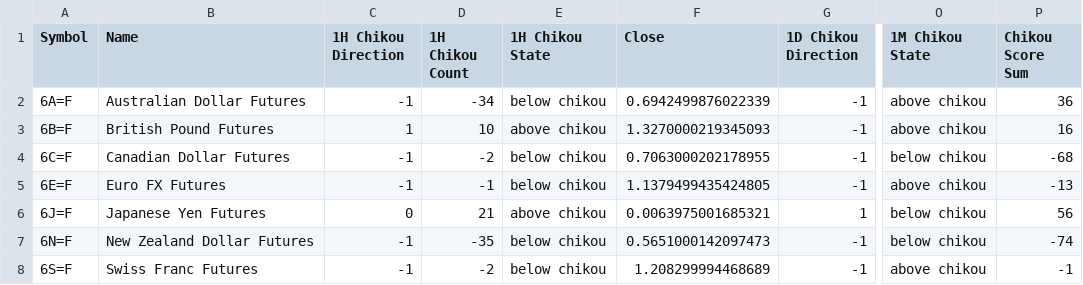
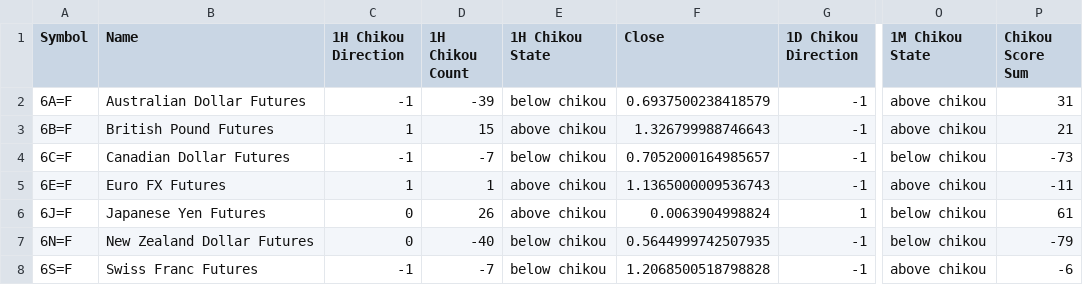
Before and after one commit to harryguiacorn/Ichimoku-Cloud-Signal-Python, a CSV file: output/chikou/FuturesCurrency-chikou-merged.csv, drawn as a sheet; only a part is shown, gaps mark what is left out; the diff names each change by its address in the sheet, - before the commit and + after, or states it on an @@ line.

```diff
--- a/output/chikou/FuturesCurrency-chikou-merged.csv
+++ b/output/chikou/FuturesCurrency-chikou-merged.csv
-D2 (1H Chikou Count): -34
+D2 (1H Chikou Count): -39
-F2 (Close): 0.6942499876022339
+F2 (Close): 0.6937500238418579
-P2 (Chikou Score Sum): 36
+P2 (Chikou Score Sum): 31
-D3 (1H Chikou Count): 10
+D3 (1H Chikou Count): 15
-F3 (Close): 1.3270000219345093
+F3 (Close): 1.326799988746643
-P3 (Chikou Score Sum): 16
+P3 (Chikou Score Sum): 21
-D4 (1H Chikou Count): -2
+D4 (1H Chikou Count): -7
-F4 (Close): 0.7063000202178955
+F4 (Close): 0.7052000164985657
-P4 (Chikou Score Sum): -68
+P4 (Chikou Score Sum): -73
-C5 (1H Chikou Direction): -1
+C5 (1H Chikou Direction): 1
-D5 (1H Chikou Count): -1
+D5 (1H Chikou Count): 1
-E5 (1H Chikou State): below chikou
+E5 (1H Chikou State): above chikou
-F5 (Close): 1.1379499435424805
+F5 (Close): 1.1365000009536743
-P5 (Chikou Score Sum): -13
+P5 (Chikou Score Sum): -11
-D6 (1H Chikou Count): 21
+D6 (1H Chikou Count): 26
-F6 (Close): 0.0063975001685321
+F6 (Close): 0.0063904998824
-P6 (Chikou Score Sum): 56
+P6 (Chikou Score Sum): 61
-C7 (1H Chikou Direction): -1
+C7 (1H Chikou Direction): 0
-D7 (1H Chikou Count): -35
+D7 (1H Chikou Count): -40
-F7 (Close): 0.5651000142097473
+F7 (Close): 0.5644999742507935
-P7 (Chikou Score Sum): -74
+P7 (Chikou Score Sum): -79
-D8 (1H Chikou Count): -2
+D8 (1H Chikou Count): -7
-F8 (Close): 1.208299994468689
+F8 (Close): 1.2068500518798828
-P8 (Chikou Score Sum): -1
+P8 (Chikou Score Sum): -6
```
Also changed, not shown: output/chikou/FuturesCurrency-chikou-1H.csv, output/chikou/FuturesCurrency-chikou-D.csv, 16 other files.
